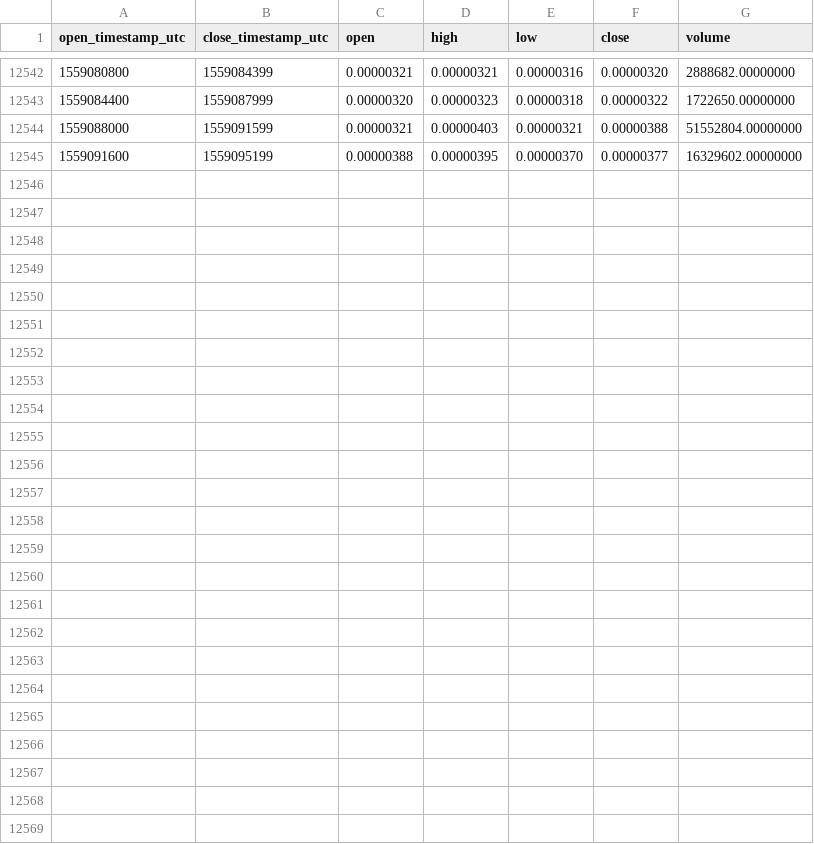
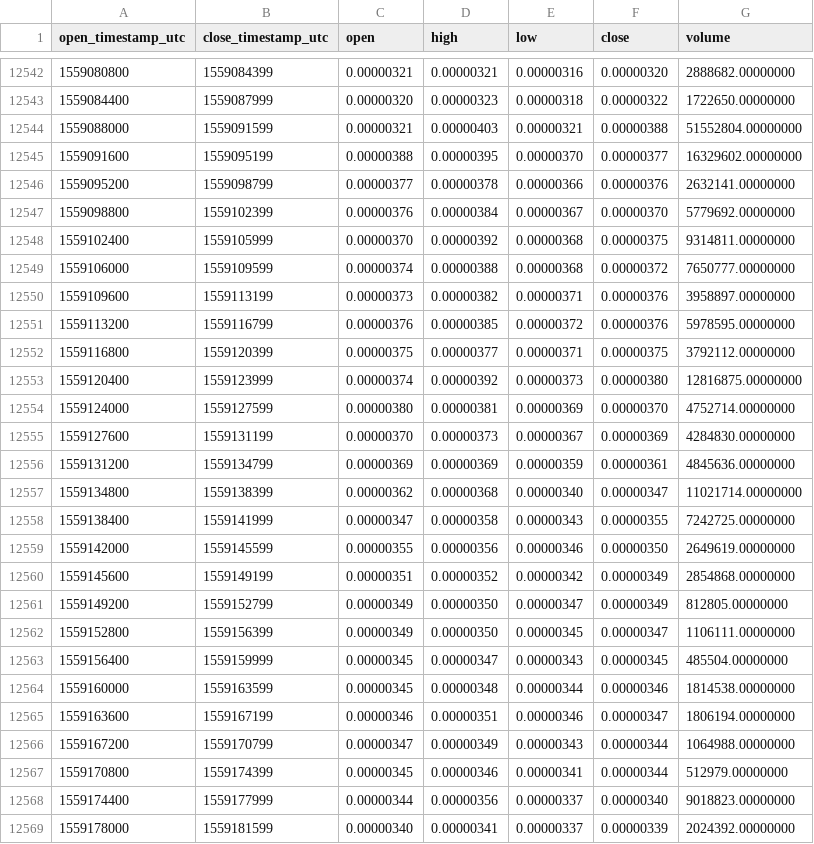
Before and after one commit to cryptobigbro/binance-OSTBTC, a CSV file: binance-OSTBTC-1h.csv, drawn as a sheet; only a part is shown, gaps mark what is left out.

Commit message:
Update OHLCV data.

```diff
--- a/binance-OSTBTC-1h.csv
+++ b/binance-OSTBTC-1h.csv
@@ -12545 +12545,25 @@ open_timestamp_utc,close_timestamp_utc,open,high,low,close,volume
 1559091600,1559095199,0.00000388,0.00000395,0.00000370,0.00000377,16329602.00000000
+1559095200,1559098799,0.00000377,0.00000378,0.00000366,0.00000376,2632141.00000000
+1559098800,1559102399,0.00000376,0.00000384,0.00000367,0.00000370,5779692.00000000
+1559102400,1559105999,0.00000370,0.00000392,0.00000368,0.00000375,9314811.00000000
+1559106000,1559109599,0.00000374,0.00000388,0.00000368,0.00000372,7650777.00000000
+1559109600,1559113199,0.00000373,0.00000382,0.00000371,0.00000376,3958897.00000000
+1559113200,1559116799,0.00000376,0.00000385,0.00000372,0.00000376,5978595.00000000
+1559116800,1559120399,0.00000375,0.00000377,0.00000371,0.00000375,3792112.00000000
+1559120400,1559123999,0.00000374,0.00000392,0.00000373,0.00000380,12816875.00000000
+1559124000,1559127599,0.00000380,0.00000381,0.00000369,0.00000370,4752714.00000000
+1559127600,1559131199,0.00000370,0.00000373,0.00000367,0.00000369,4284830.00000000
+1559131200,1559134799,0.00000369,0.00000369,0.00000359,0.00000361,4845636.00000000
+1559134800,1559138399,0.00000362,0.00000368,0.00000340,0.00000347,11021714.00000000
+1559138400,1559141999,0.00000347,0.00000358,0.00000343,0.00000355,7242725.00000000
+1559142000,1559145599,0.00000355,0.00000356,0.00000346,0.00000350,2649619.00000000
+1559145600,1559149199,0.00000351,0.00000352,0.00000342,0.00000349,2854868.00000000
+1559149200,1559152799,0.00000349,0.00000350,0.00000347,0.00000349,812805.00000000
+1559152800,1559156399,0.00000349,0.00000350,0.00000345,0.00000347,1106111.00000000
+1559156400,1559159999,0.00000345,0.00000347,0.00000343,0.00000345,485504.00000000
+1559160000,1559163599,0.00000345,0.00000348,0.00000344,0.00000346,1814538.00000000
+1559163600,1559167199,0.00000346,0.00000351,0.00000346,0.00000347,1806194.00000000
+1559167200,1559170799,0.00000347,0.00000349,0.00000343,0.00000344,1064988.00000000
+1559170800,1559174399,0.00000345,0.00000346,0.00000341,0.00000344,512979.00000000
+1559174400,1559177999,0.00000344,0.00000356,0.00000337,0.00000340,9018823.00000000
+1559178000,1559181599,0.00000340,0.00000341,0.00000337,0.00000339,2024392.00000000
```
Also changed, not shown: binance-OSTBTC-1d.csv, binance-OSTBTC-1w.csv.
